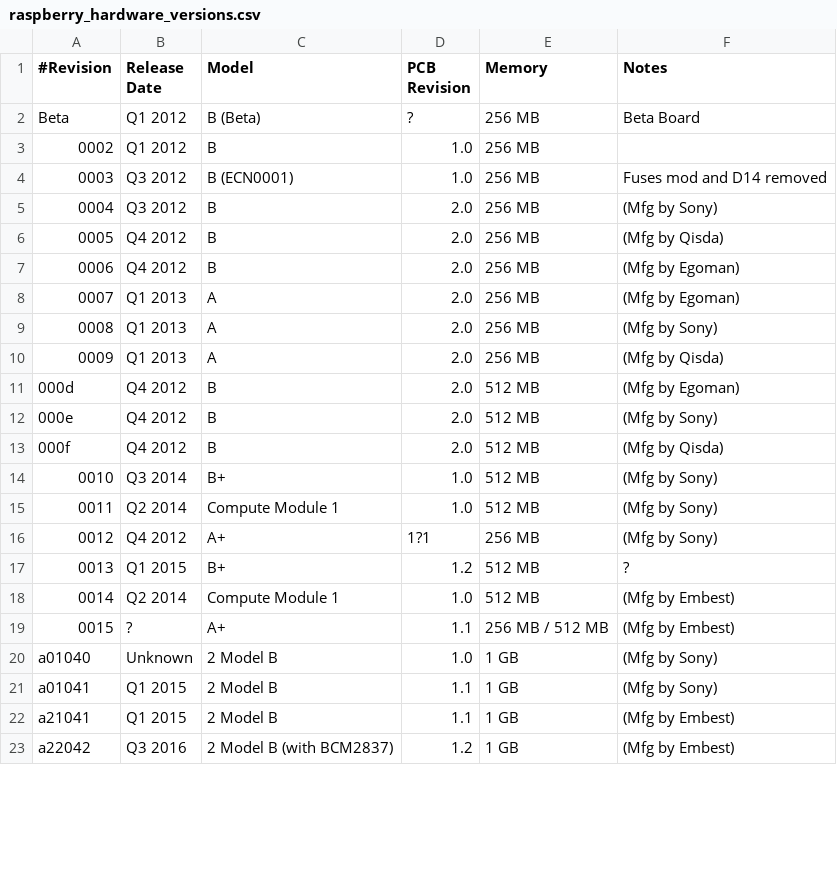
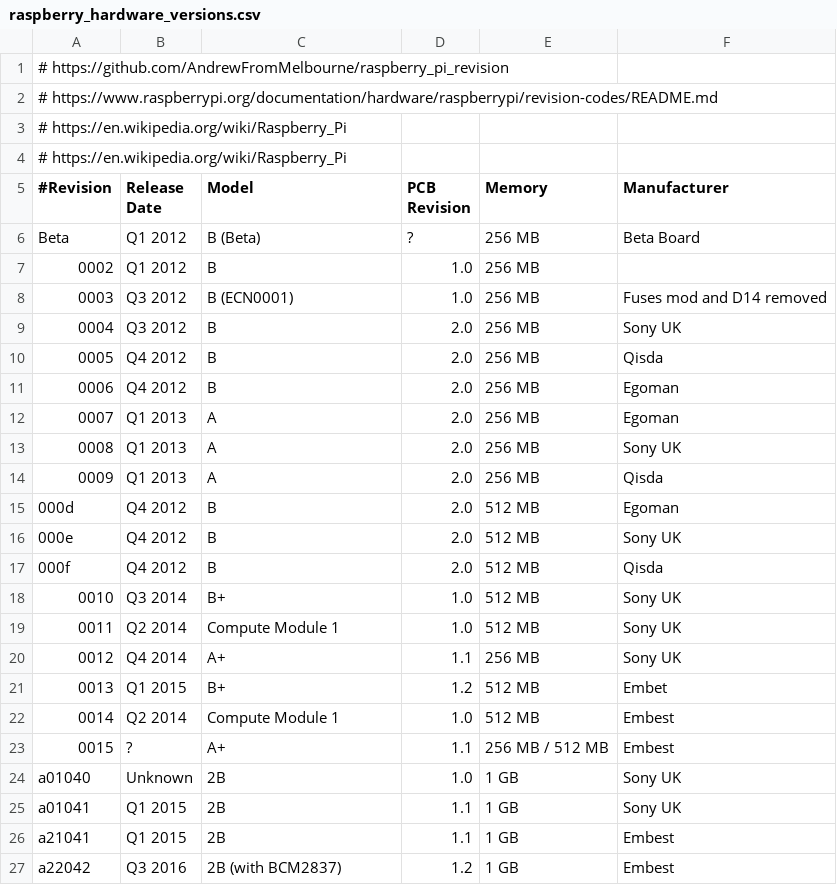
Before and after one commit to remilap/Raspberry_dev, a CSV file: Info/raspberry_hardware_versions.csv, drawn as a sheet; only a part is shown; the diff covers the shown part only.

Commit message:
Update hardware infos with new models

```diff
--- a/Info/raspberry_hardware_versions.csv
+++ b/Info/raspberry_hardware_versions.csv
@@ -1,2 +1,6 @@
-#Revision;Release Date;Model;PCB Revision;Memory;Notes
+# https://github.com/AndrewFromMelbourne/raspberry_pi_revision
+# https://www.raspberrypi.org/documentation/hardware/raspberrypi/revision-codes/README.md
+# https://en.wikipedia.org/wiki/Raspberry_Pi
+# https://en.wikipedia.org/wiki/Raspberry_Pi
+#Revision;Release Date;Model;PCB Revision;Memory;Manufacturer
 Beta;Q1 2012;B (Beta);?;256 MB;Beta Board
@@ -4,20 +8,20 @@ Beta;Q1 2012;B (Beta);?;256 MB;Beta Board
 0003;Q3 2012;B (ECN0001);1.0;256 MB;Fuses mod and D14 removed
-0004;Q3 2012;B;2.0;256 MB;(Mfg by Sony)
-0005;Q4 2012;B;2.0;256 MB;(Mfg by Qisda)
-0006;Q4 2012;B;2.0;256 MB;(Mfg by Egoman)
-0007;Q1 2013;A;2.0;256 MB;(Mfg by Egoman)
-0008;Q1 2013;A;2.0;256 MB;(Mfg by Sony)
-0009;Q1 2013;A;2.0;256 MB;(Mfg by Qisda)
-000d;Q4 2012;B;2.0;512 MB;(Mfg by Egoman)
-000e;Q4 2012;B;2.0;512 MB;(Mfg by Sony)
-000f;Q4 2012;B;2.0;512 MB;(Mfg by Qisda)
-0010;Q3 2014;B+;1.0;512 MB;(Mfg by Sony)
-0011;Q2 2014;Compute Module 1;1.0;512 MB;(Mfg by Sony)
-0012;Q4 2012;A+;1?1;256 MB;(Mfg by Sony)
-0013;Q1 2015;B+;1.2;512 MB;?
-0014;Q2 2014;Compute Module 1;1.0;512 MB;(Mfg by Embest)
-0015;?;A+;1.1;256 MB / 512 MB;(Mfg by Embest)
-a01040;Unknown;2 Model B;1.0;1 GB;(Mfg by Sony)
-a01041;Q1 2015;2 Model B;1.1;1 GB;(Mfg by Sony)
-a21041;Q1 2015;2 Model B;1.1;1 GB;(Mfg by Embest)
-a22042;Q3 2016;2 Model B (with BCM2837);1.2;1 GB;(Mfg by Embest)
+0004;Q3 2012;B;2.0;256 MB;Sony UK
+0005;Q4 2012;B;2.0;256 MB;Qisda
+0006;Q4 2012;B;2.0;256 MB;Egoman
+0007;Q1 2013;A;2.0;256 MB;Egoman
+0008;Q1 2013;A;2.0;256 MB;Sony UK
+0009;Q1 2013;A;2.0;256 MB;Qisda
+000d;Q4 2012;B;2.0;512 MB;Egoman
+000e;Q4 2012;B;2.0;512 MB;Sony UK
+000f;Q4 2012;B;2.0;512 MB;Qisda
+0010;Q3 2014;B+;1.0;512 MB;Sony UK
+0011;Q2 2014;Compute Module 1;1.0;512 MB;Sony UK
+0012;Q4 2014;A+;1.1;256 MB;Sony UK
+0013;Q1 2015;B+;1.2;512 MB;Embet
+0014;Q2 2014;Compute Module 1;1.0;512 MB;Embest
+0015;?;A+;1.1;256 MB / 512 MB;Embest
+a01040;Unknown;2B;1.0;1 GB;Sony UK
+a01041;Q1 2015;2B;1.1;1 GB;Sony UK
+a21041;Q1 2015;2B;1.1;1 GB;Embest
+a22042;Q3 2016;2B (with BCM2837);1.2;1 GB;Embest
```
Also changed, not shown: 6 added rows and 24 edited cells elsewhere in this file, 1 other file.
